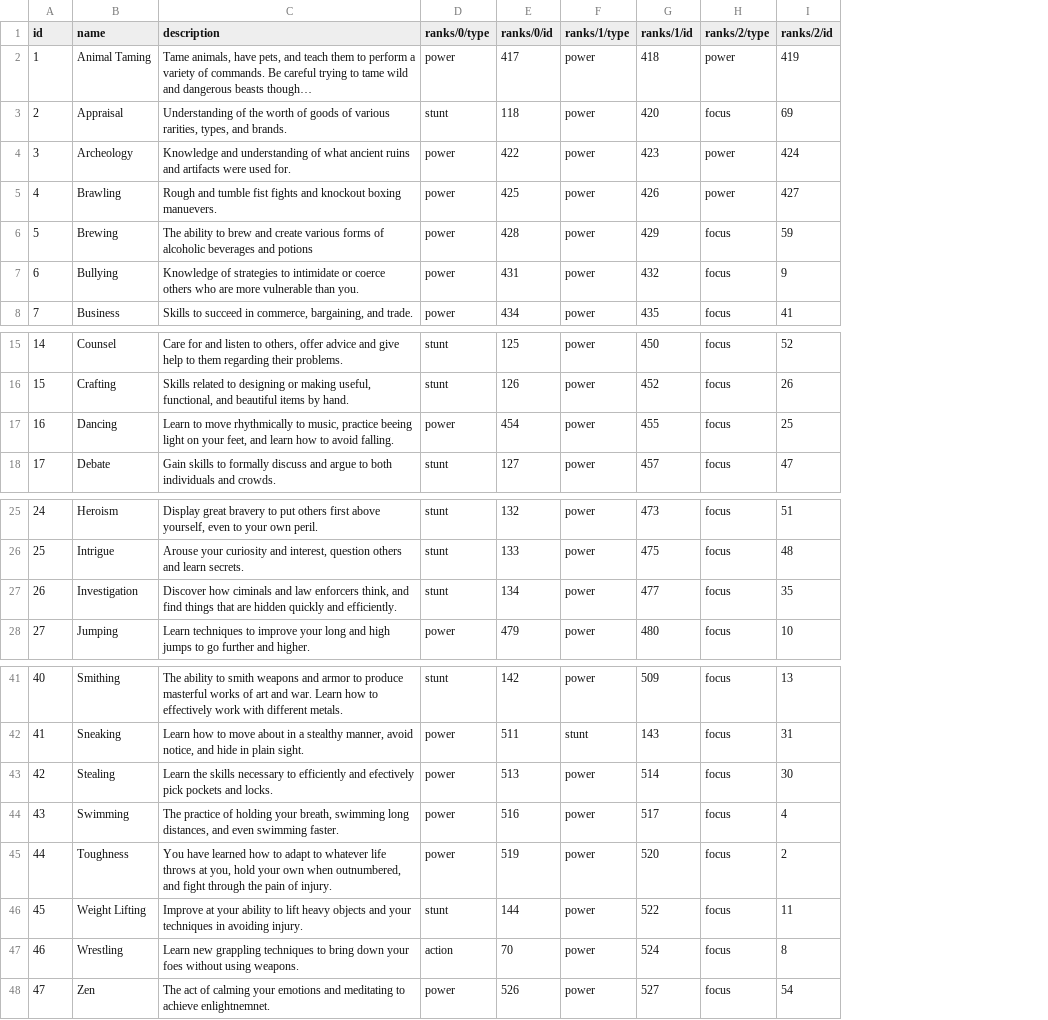
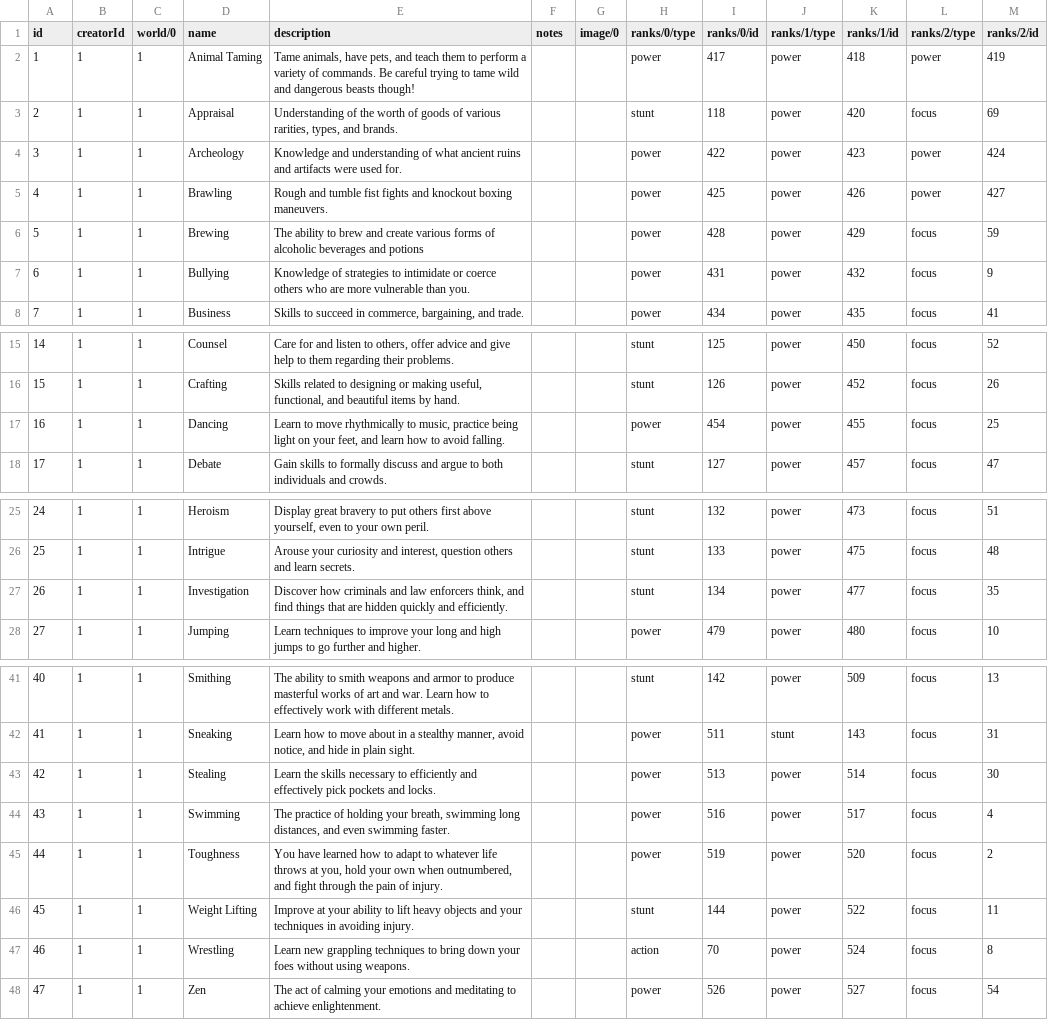
Before and after one commit to alexandervice/rise-web-app, a CSV file: v2/data/raw-csv/talents.csv, drawn as a sheet; only a part is shown, gaps mark what is left out; addresses are those after the commit; the diff names each change by its address in the sheet, - before the commit and + after, or states it on an @@ line.

```diff
--- a/v2/data/raw-csv/talents.csv
+++ b/v2/data/raw-csv/talents.csv
+column B (creatorId), rows 2-8: all 1; rows 15-18: all 1; rows 25-28: all 1; rows 41-48: all 1
+column C (world/0), rows 2-8: all 1; rows 15-18: all 1; rows 25-28: all 1; rows 41-48: all 1
+column F (notes), empty
+column G (image/0), empty
-E2 (description): …dangerous beasts though…
+E2 (description): …dangerous beasts though!
-E5 (description): …knockout boxing manuevers.
+E5 (description): …knockout boxing maneuvers.
-E17 (description): …music, practice beeing light on…
+E17 (description): …music, practice being light on…
-E27 (description): Discover how ciminals and law…
+E27 (description): Discover how criminals and law…
-E43 (description): …efficiently and efectively pick pockets…
+E43 (description): …efficiently and effectively pick pockets…
-E48 (description): …to achieve enlightnemnet.
+E48 (description): …to achieve enlightenment.
```
Also changed, not shown: v2/data/raw-csv/actions.csv, v2/data/raw-csv/backgrounds.csv, 4 other files.
